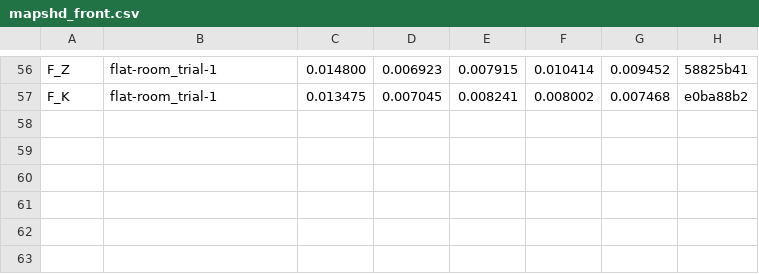
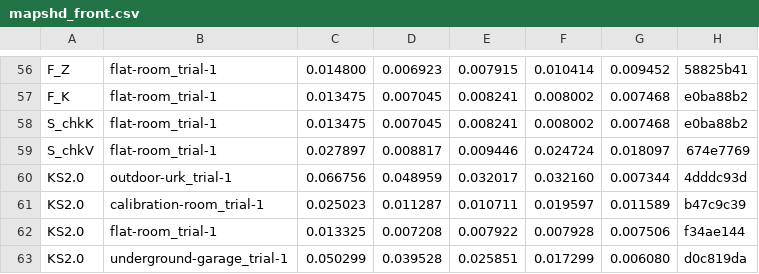
Before and after one commit to rsasaki0109/lidar_slam_ros2, a CSV file: bench_report/data/phase1_global/mapshd_front.csv, drawn as a sheet; only a part is shown, gaps mark what is left out.

```diff
--- a/bench_report/data/phase1_global/mapshd_front.csv
+++ b/bench_report/data/phase1_global/mapshd_front.csv
@@ -57 +57,7 @@ F_Z,flat-room_trial-1,0.014800,0.006923,0.007915,0.010414,0.009452,58825b41
 F_K,flat-room_trial-1,0.013475,0.007045,0.008241,0.008002,0.007468,e0ba88b2
+S_chkK,flat-room_trial-1,0.013475,0.007045,0.008241,0.008002,0.007468,e0ba88b2
+S_chkV,flat-room_trial-1,0.027897,0.008817,0.009446,0.024724,0.018097,674e7769
+KS2.0,outdoor-urk_trial-1,0.066756,0.048959,0.032017,0.032160,0.007344,4dddc93d
+KS2.0,calibration-room_trial-1,0.025023,0.011287,0.010711,0.019597,0.011589,b47c9c39
+KS2.0,flat-room_trial-1,0.013325,0.007208,0.007922,0.007928,0.007506,f34ae144
+KS2.0,underground-garage_trial-1,0.050299,0.039528,0.025851,0.017299,0.006080,d0c819da
```
Also changed, not shown: bench_report/data/phase1_global/oxford_runs.csv, 4 other files.
